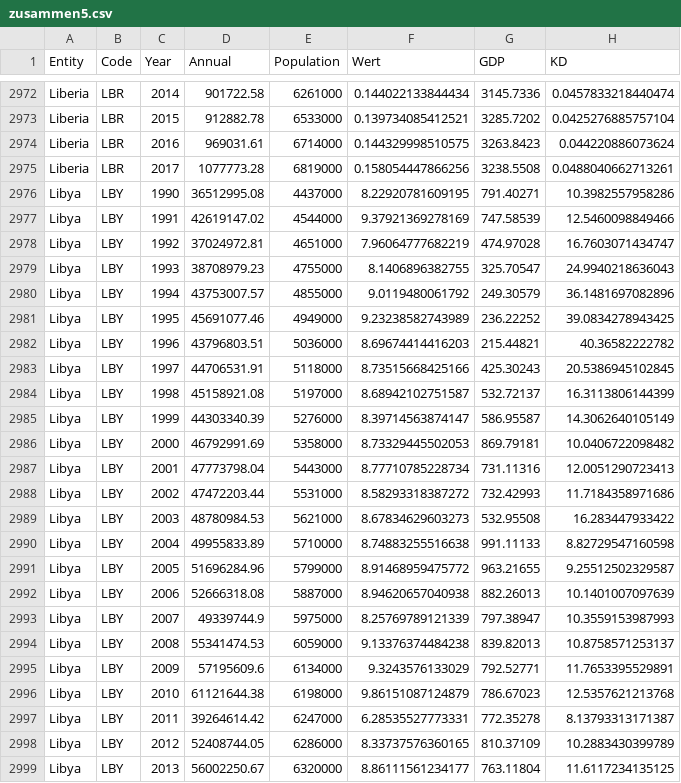
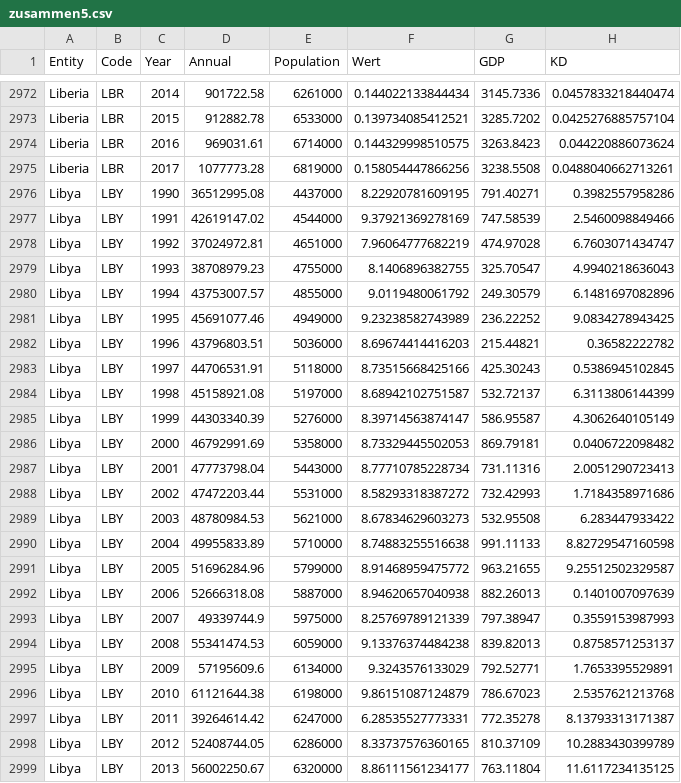
Before and after one commit to herakle/co2pop, a CSV file: zusammen5.csv, drawn as a sheet; only a part is shown, gaps mark what is left out.

Commit message:
Update zusammen5.csv

```diff
--- a/zusammen5.csv
+++ b/zusammen5.csv
@@ -2975,23 +2975,23 @@ Liberia,LBR,2016,969031.61,6714000,0.144329998510575,3263.8423,0.044220886073624
 Liberia,LBR,2017,1077773.28,6819000,0.158054447866256,3238.5508,0.0488040662713261
-Libya,LBY,1990,36512995.08,4437000,8.22920781609195,791.40271,10.3982557958286
-Libya,LBY,1991,42619147.02,4544000,9.37921369278169,747.58539,12.5460098849466
-Libya,LBY,1992,37024972.81,4651000,7.96064777682219,474.97028,16.7603071434747
-Libya,LBY,1993,38708979.23,4755000,8.1406896382755,325.70547,24.9940218636043
-Libya,LBY,1994,43753007.57,4855000,9.0119480061792,249.30579,36.1481697082896
-Libya,LBY,1995,45691077.46,4949000,9.23238582743989,236.22252,39.0834278943425
-Libya,LBY,1996,43796803.51,5036000,8.69674414416203,215.44821,40.36582222782
-Libya,LBY,1997,44706531.91,5118000,8.73515668425166,425.30243,20.5386945102845
-Libya,LBY,1998,45158921.08,5197000,8.68942102751587,532.72137,16.3113806144399
-Libya,LBY,1999,44303340.39,5276000,8.39714563874147,586.95587,14.3062640105149
-Libya,LBY,2000,46792991.69,5358000,8.73329445502053,869.79181,10.0406722098482
-Libya,LBY,2001,47773798.04,5443000,8.77710785228734,731.11316,12.0051290723413
-Libya,LBY,2002,47472203.44,5531000,8.58293318387272,732.42993,11.7184358971686
-Libya,LBY,2003,48780984.53,5621000,8.67834629603273,532.95508,16.283447933422
+Libya,LBY,1990,36512995.08,4437000,8.22920781609195,791.40271,0.3982557958286
+Libya,LBY,1991,42619147.02,4544000,9.37921369278169,747.58539,2.5460098849466
+Libya,LBY,1992,37024972.81,4651000,7.96064777682219,474.97028,6.7603071434747
+Libya,LBY,1993,38708979.23,4755000,8.1406896382755,325.70547,4.9940218636043
+Libya,LBY,1994,43753007.57,4855000,9.0119480061792,249.30579,6.1481697082896
+Libya,LBY,1995,45691077.46,4949000,9.23238582743989,236.22252,9.0834278943425
+Libya,LBY,1996,43796803.51,5036000,8.69674414416203,215.44821,0.36582222782
+Libya,LBY,1997,44706531.91,5118000,8.73515668425166,425.30243,0.5386945102845
+Libya,LBY,1998,45158921.08,5197000,8.68942102751587,532.72137,6.3113806144399
+Libya,LBY,1999,44303340.39,5276000,8.39714563874147,586.95587,4.3062640105149
+Libya,LBY,2000,46792991.69,5358000,8.73329445502053,869.79181,0.0406722098482
+Libya,LBY,2001,47773798.04,5443000,8.77710785228734,731.11316,2.0051290723413
+Libya,LBY,2002,47472203.44,5531000,8.58293318387272,732.42993,1.7184358971686
+Libya,LBY,2003,48780984.53,5621000,8.67834629603273,532.95508,6.283447933422
 Libya,LBY,2004,49955833.89,5710000,8.74883255516638,991.11133,8.82729547160598
 Libya,LBY,2005,51696284.96,5799000,8.91468959475772,963.21655,9.25512502329587
-Libya,LBY,2006,52666318.08,5887000,8.94620657040938,882.26013,10.1401007097639
-Libya,LBY,2007,49339744.9,5975000,8.25769789121339,797.38947,10.3559153987993
-Libya,LBY,2008,55341474.53,6059000,9.13376374484238,839.82013,10.8758571253137
-Libya,LBY,2009,57195609.6,6134000,9.3243576133029,792.52771,11.7653395529891
-Libya,LBY,2010,61121644.38,6198000,9.86151087124879,786.67023,12.5357621213768
+Libya,LBY,2006,52666318.08,5887000,8.94620657040938,882.26013,0.1401007097639
+Libya,LBY,2007,49339744.9,5975000,8.25769789121339,797.38947,0.3559153987993
+Libya,LBY,2008,55341474.53,6059000,9.13376374484238,839.82013,0.8758571253137
+Libya,LBY,2009,57195609.6,6134000,9.3243576133029,792.52771,1.7653395529891
+Libya,LBY,2010,61121644.38,6198000,9.86151087124879,786.67023,2.5357621213768
 Libya,LBY,2011,39264614.42,6247000,6.28535527773331,772.35278,8.13793313171387
```
